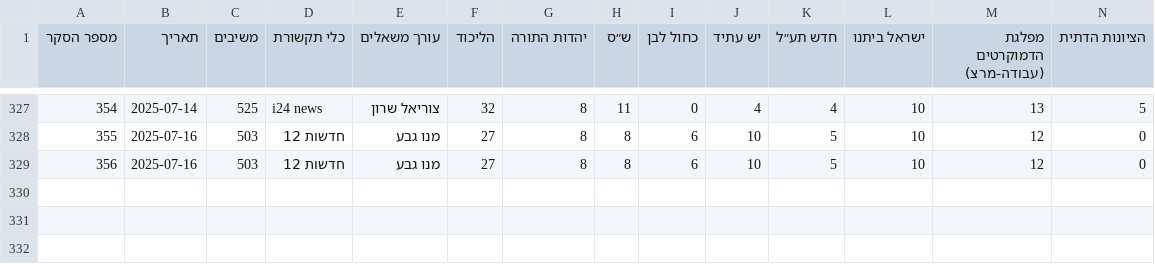
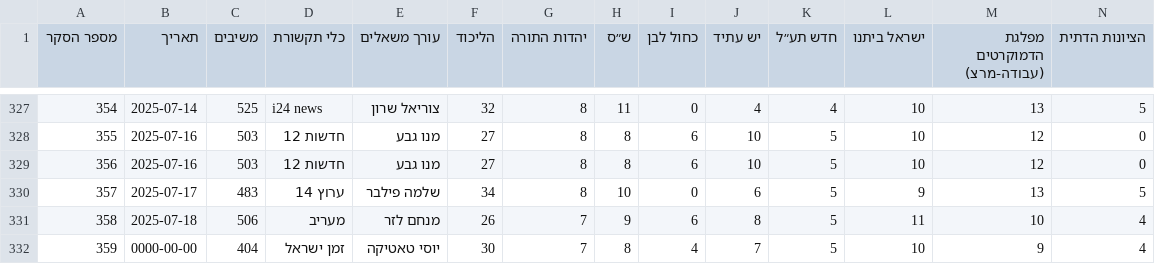
Before and after one commit to yuval-harpaz/misc, a CSV file: data/themadad26.csv, drawn as a sheet; only a part is shown, gaps mark what is left out; rows hold the shown columns only; the diff names each change by its address in the sheet, - before the commit and + after, or states it on an @@ line.

```diff
--- a/data/themadad26.csv
+++ b/data/themadad26.csv
+row 330: 357 | 2025-07-17 | 483 | ערוץ 14 | שלמה פילבר | 34 | 8 | 10 | 0 | 6 | 5 | 9 | 13 | 5
+row 331: 358 | 2025-07-18 | 506 | מעריב | מנחם לזר | 26 | 7 | 9 | 6 | 8 | 5 | 11 | 10 | 4
+row 332: 359 | 0000-00-00 | 404 | זמן ישראל | יוסי טאטיקה | 30 | 7 | 8 | 4 | 7 | 5 | 10 | 9 | 4
```
